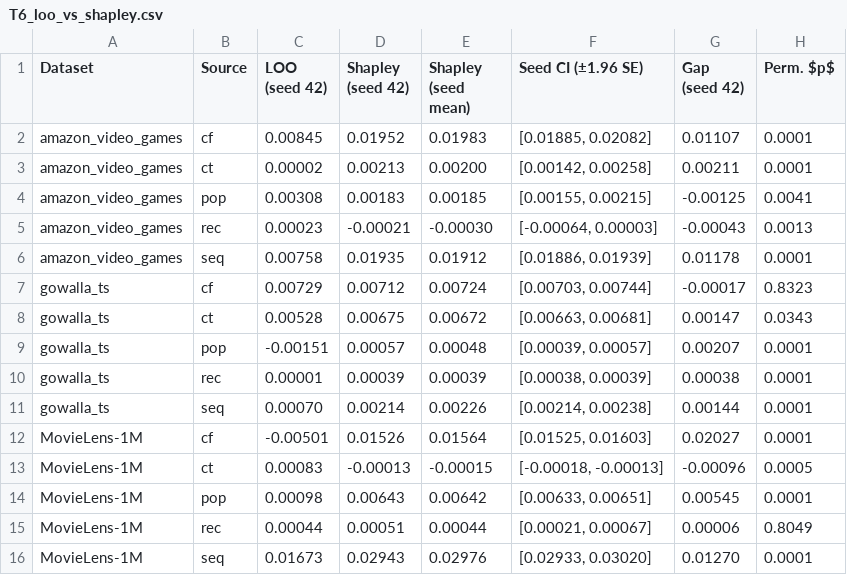
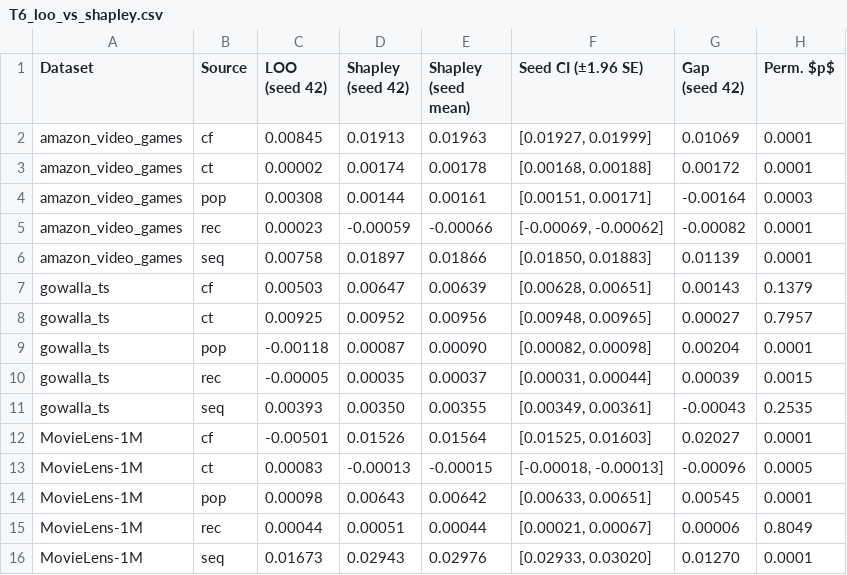
Before and after one commit to mouadlouhichi/signalshap-code, a CSV file: artefacts/tables/T6_loo_vs_shapley.csv, drawn as a sheet.

Commit message:
Correct C3b: material sign disagreement is 2 of 3 corpora, not universal
The baseline fix reproduces exactly across machines -- your macOS/arm64/
NumPy 2.5.1 run gives ml_1m v0 = 0.006069148, matching my Linux/x86_64/
NumPy 2.4.6 value to nine decimals. Different OS, architecture, Python and
NumPy, identical result. That was the point of the change.

It also weakened a central claim, which is reported rather than smoothed.
Applying the same 1e-3 materiality threshold used for monotonicity:

  MovieLens  cf   gap +0.0203 (39.4% of vG)  MATERIAL
  Gowalla    pop  gap +0.0020 ( 9.9% of vG)  MATERIAL
  Amazon-VG  rec  gap -0.0008 ( 2.0% of vG)  negligible -- both near zero

So 'every system contains a sign disagreement' is false; it is two of three.
Abstract, C4, the Table 3 caption and the results prose all corrected, with an
explicit note that the earlier claim did not survive the reproducibility fix.
The surviving claim is weaker and more defensible: material divergence occurs
on some systems, is not rare, and neither rule announces in advance where.
A single-corpus reading would have been actively misleading -- MovieLens says
cf, Gowalla says pop, Amazon says nothing.

Gowalla also reran at the 16 GB budget (5,910 users x 68,443 items, not 8,865 x
82,134), so its whole row changed: density 0.089%, recall 0.453, monotonicity
6/16, and the density range is 30x rather than 36x. Recall-sweep figures and
the unsampled-region bound updated to the new catalogue size. This incidentally
fixes an arithmetic error the reviewer caught: 2500/68443 = 3.65% and
11623/68443 = 17.0% are now exactly right, where against the old 82,134 they
were not.

Cross-corpus tau recomputed: 0.40 / 0.00 / 0.60, none significant. No
consistency claim, as before.

E11 and E12 unchanged: LOO still tau=1.00 against Shapley 0.60 on Amazon.

102 tests pass, both checkers clean, abstract 247 words.

Co-authored-by: arena-agent <297053741+arena-agent@users.noreply.github.com>

```diff
--- a/artefacts/tables/T6_loo_vs_shapley.csv
+++ b/artefacts/tables/T6_loo_vs_shapley.csv
@@ -1,12 +1,12 @@
 Dataset,Source,LOO (seed 42),Shapley (seed 42),Shapley (seed mean),Seed CI (±1.96 SE),Gap (seed 42),Perm. $p$
-amazon_video_games,cf,0.00845,0.01952,0.01983,"[0.01885, 0.02082]",0.01107,0.0001
-amazon_video_games,ct,0.00002,0.00213,0.00200,"[0.00142, 0.00258]",0.00211,0.0001
-amazon_video_games,pop,0.00308,0.00183,0.00185,"[0.00155, 0.00215]",-0.00125,0.0041
-amazon_video_games,rec,0.00023,-0.00021,-0.00030,"[-0.00064, 0.00003]",-0.00043,0.0013
-amazon_video_games,seq,0.00758,0.01935,0.01912,"[0.01886, 0.01939]",0.01178,0.0001
-gowalla_ts,cf,0.00729,0.00712,0.00724,"[0.00703, 0.00744]",-0.00017,0.8323
-gowalla_ts,ct,0.00528,0.00675,0.00672,"[0.00663, 0.00681]",0.00147,0.0343
-gowalla_ts,pop,-0.00151,0.00057,0.00048,"[0.00039, 0.00057]",0.00207,0.0001
-gowalla_ts,rec,0.00001,0.00039,0.00039,"[0.00038, 0.00039]",0.00038,0.0001
-gowalla_ts,seq,0.00070,0.00214,0.00226,"[0.00214, 0.00238]",0.00144,0.0001
+amazon_video_games,cf,0.00845,0.01913,0.01963,"[0.01927, 0.01999]",0.01069,0.0001
+amazon_video_games,ct,0.00002,0.00174,0.00178,"[0.00168, 0.00188]",0.00172,0.0001
+amazon_video_games,pop,0.00308,0.00144,0.00161,"[0.00151, 0.00171]",-0.00164,0.0003
+amazon_video_games,rec,0.00023,-0.00059,-0.00066,"[-0.00069, -0.00062]",-0.00082,0.0001
+amazon_video_games,seq,0.00758,0.01897,0.01866,"[0.01850, 0.01883]",0.01139,0.0001
+gowalla_ts,cf,0.00503,0.00647,0.00639,"[0.00628, 0.00651]",0.00143,0.1379
+gowalla_ts,ct,0.00925,0.00952,0.00956,"[0.00948, 0.00965]",0.00027,0.7957
+gowalla_ts,pop,-0.00118,0.00087,0.00090,"[0.00082, 0.00098]",0.00204,0.0001
+gowalla_ts,rec,-0.00005,0.00035,0.00037,"[0.00031, 0.00044]",0.00039,0.0015
+gowalla_ts,seq,0.00393,0.00350,0.00355,"[0.00349, 0.00361]",-0.00043,0.2535
 MovieLens-1M,cf,-0.00501,0.01526,0.01564,"[0.01525, 0.01603]",0.02027,0.0001
```
Also changed, not shown: artefacts/tables/T2_datasets.csv, artefacts/tables/T5_main_results.csv, 25 other files.
